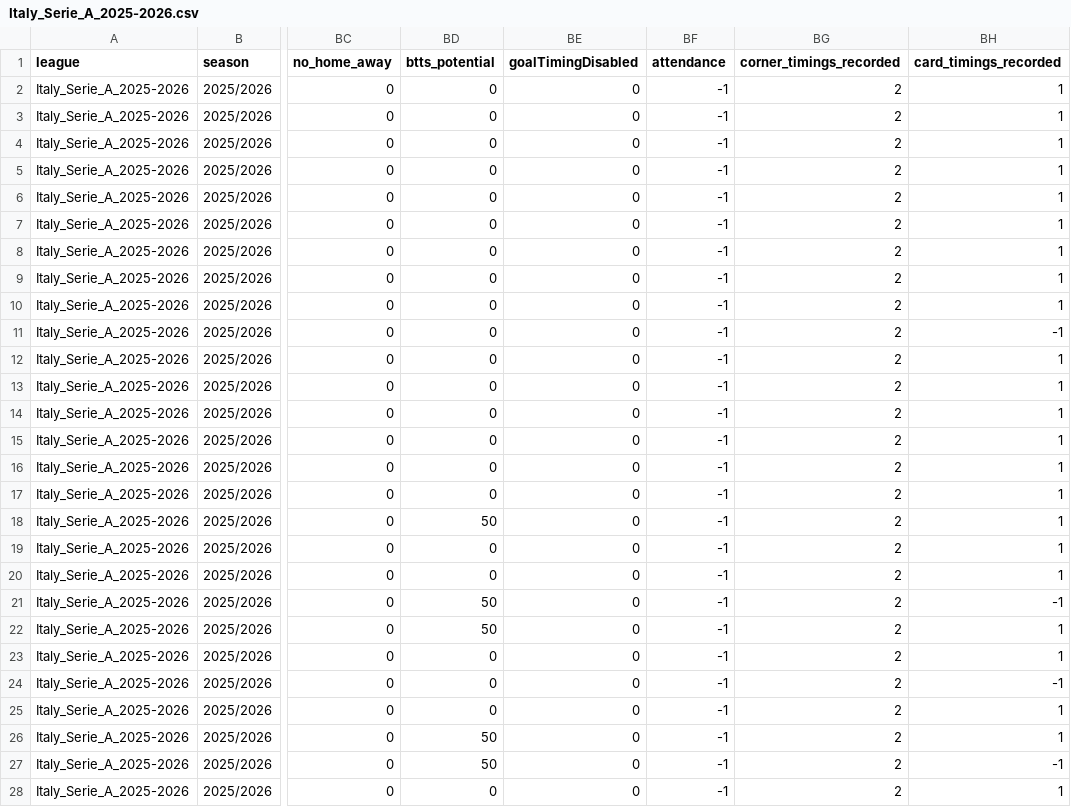
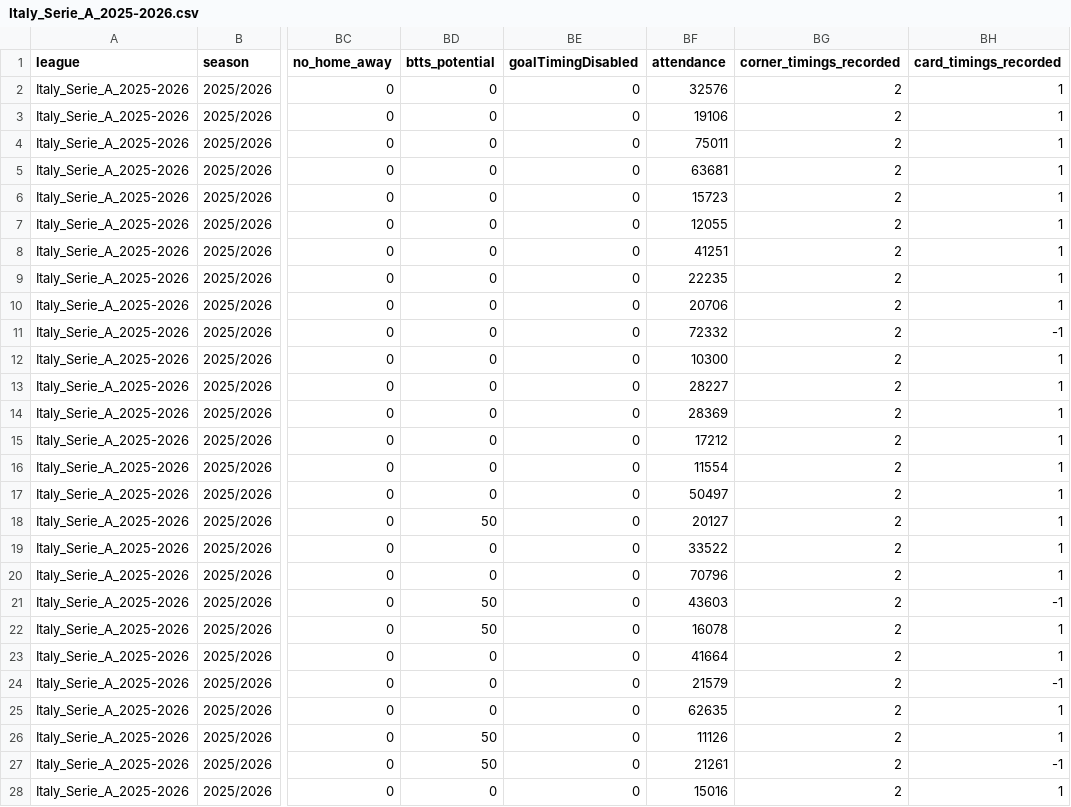
Before and after one commit to aimidas1/aimidas1, a CSV file: csv/matches/leagues/Italy_Serie_A_2025-2026.csv, drawn as a sheet; only a part is shown, gaps mark what is left out; the diff covers the shown part only; the diff names each change by its address in the sheet, - before the commit and + after, or states it on an @@ line.

Commit message:
Update Italy_Serie_A_2025-2026 matches

```diff
--- a/csv/matches/leagues/Italy_Serie_A_2025-2026.csv
+++ b/csv/matches/leagues/Italy_Serie_A_2025-2026.csv
-BF2 (attendance): -1
+BF2 (attendance): 32576
-BF3 (attendance): -1
+BF3 (attendance): 19106
-BF4 (attendance): -1
+BF4 (attendance): 75011
-BF5 (attendance): -1
+BF5 (attendance): 63681
-BF6 (attendance): -1
+BF6 (attendance): 15723
-BF7 (attendance): -1
+BF7 (attendance): 12055
-BF8 (attendance): -1
+BF8 (attendance): 41251
-BF9 (attendance): -1
+BF9 (attendance): 22235
-BF10 (attendance): -1
+BF10 (attendance): 20706
-BF11 (attendance): -1
+BF11 (attendance): 72332
-BF12 (attendance): -1
+BF12 (attendance): 10300
-BF13 (attendance): -1
+BF13 (attendance): 28227
-BF14 (attendance): -1
+BF14 (attendance): 28369
-BF15 (attendance): -1
+BF15 (attendance): 17212
-BF16 (attendance): -1
+BF16 (attendance): 11554
-BF17 (attendance): -1
+BF17 (attendance): 50497
-BF18 (attendance): -1
+BF18 (attendance): 20127
-BF19 (attendance): -1
+BF19 (attendance): 33522
-BF20 (attendance): -1
+BF20 (attendance): 70796
-BF21 (attendance): -1
+BF21 (attendance): 43603
-BF22 (attendance): -1
+BF22 (attendance): 16078
-BF23 (attendance): -1
+BF23 (attendance): 41664
-BF24 (attendance): -1
+BF24 (attendance): 21579
-BF25 (attendance): -1
+BF25 (attendance): 62635
-BF26 (attendance): -1
+BF26 (attendance): 11126
-BF27 (attendance): -1
+BF27 (attendance): 21261
-BF28 (attendance): -1
+BF28 (attendance): 15016
```
Also changed, not shown: 13 edited cells elsewhere in this file.
